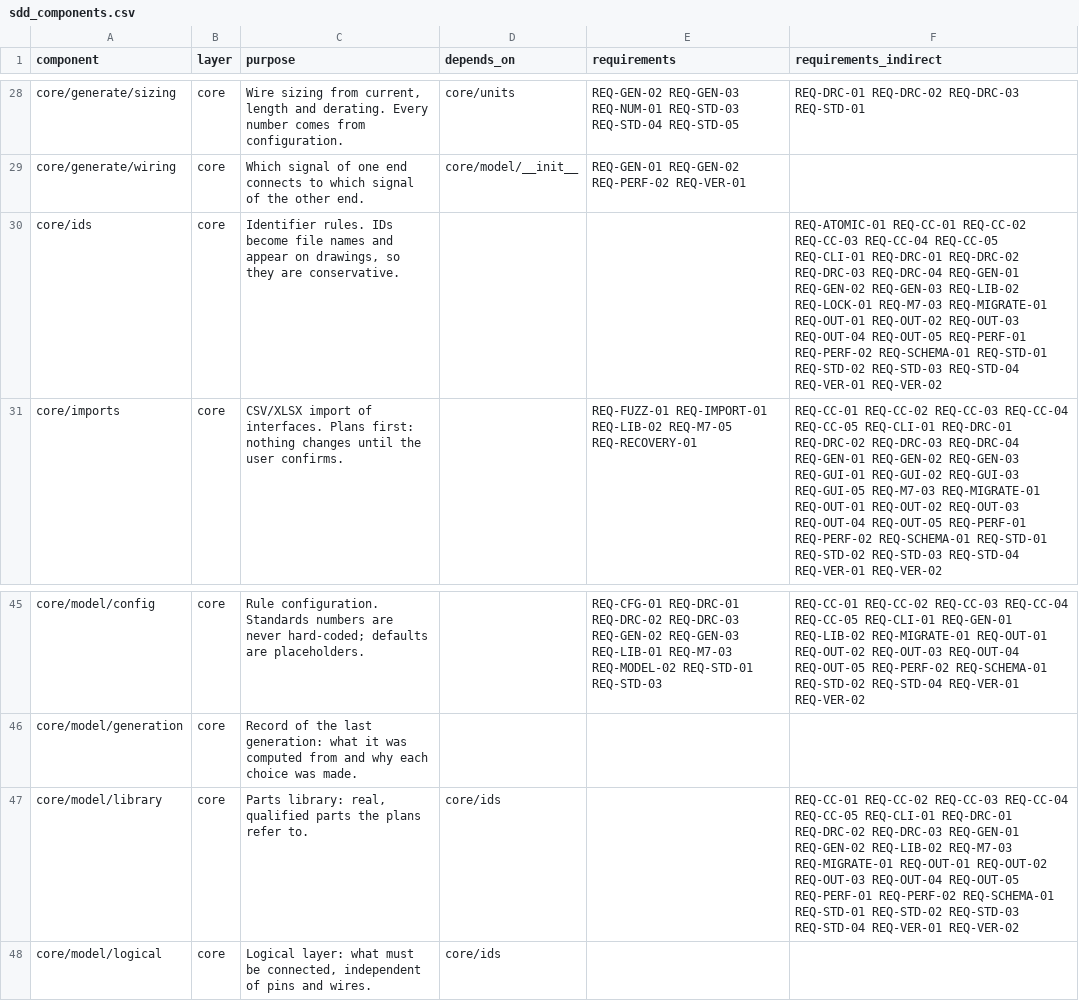
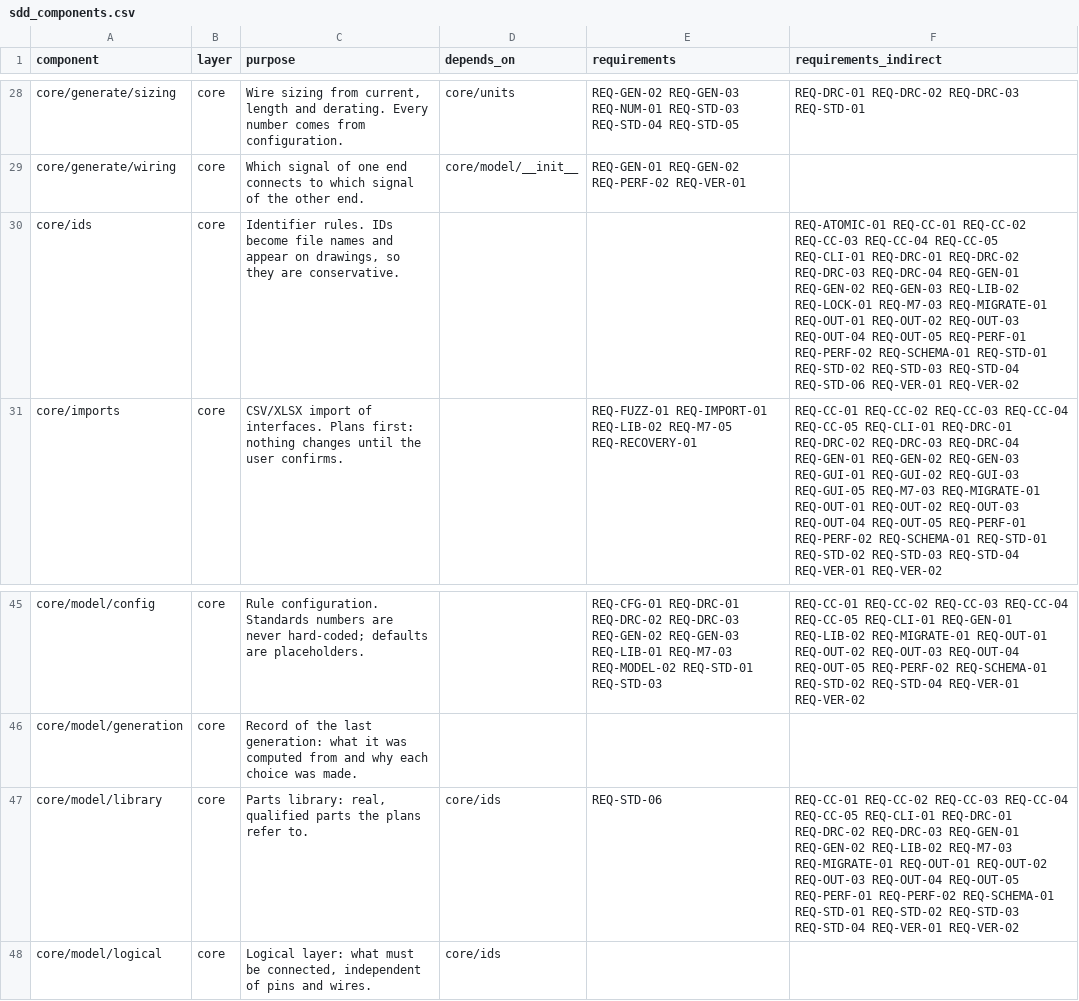
Before and after one commit to 0h3xn4/WireViz, a CSV file: harness/compliance/sdd_components.csv, drawn as a sheet; only a part is shown, gaps mark what is left out.

```diff
--- a/harness/compliance/sdd_components.csv
+++ b/harness/compliance/sdd_components.csv
@@ -29,3 +29,3 @@ core/generate/sizing,core,"Wire sizing from current, length and derating. Every
 core/generate/wiring,core,Which signal of one end connects to which signal of the other end.,core/model/__init__,REQ-GEN-01 REQ-GEN-02 REQ-PERF-02 REQ-VER-01,
-core/ids,core,"Identifier rules. IDs become file names and appear on drawings, so they are conservative.",,,REQ-ATOMIC-01 REQ-CC-01 REQ-CC-02 REQ-CC-03 REQ-CC-04 REQ-CC-05 REQ-CLI-01 REQ-DRC-01 REQ-DRC-02 REQ-DRC-03 REQ-DRC-04 REQ-GEN-01 REQ-GEN-02 REQ-GEN-03 REQ-LIB-02 REQ-LOCK-01 REQ-M7-03 REQ-MIGRATE-01 REQ-OUT-01 REQ-OUT-02 REQ-OUT-03 REQ-OUT-04 REQ-OUT-05 REQ-PERF-01 REQ-PERF-02 REQ-SCHEMA-01 REQ-STD-01 REQ-STD-02 REQ-STD-03 REQ-STD-04 REQ-VER-01 REQ-VER-02
+core/ids,core,"Identifier rules. IDs become file names and appear on drawings, so they are conservative.",,,REQ-ATOMIC-01 REQ-CC-01 REQ-CC-02 REQ-CC-03 REQ-CC-04 REQ-CC-05 REQ-CLI-01 REQ-DRC-01 REQ-DRC-02 REQ-DRC-03 REQ-DRC-04 REQ-GEN-01 REQ-GEN-02 REQ-GEN-03 REQ-LIB-02 REQ-LOCK-01 REQ-M7-03 REQ-MIGRATE-01 REQ-OUT-01 REQ-OUT-02 REQ-OUT-03 REQ-OUT-04 REQ-OUT-05 REQ-PERF-01 REQ-PERF-02 REQ-SCHEMA-01 REQ-STD-01 REQ-STD-02 REQ-STD-03 REQ-STD-04 REQ-STD-06 REQ-VER-01 REQ-VER-02
 core/imports,core,CSV/XLSX import of interfaces. Plans first: nothing changes until the user confirms.,,REQ-FUZZ-01 REQ-IMPORT-01 REQ-LIB-02 REQ-M7-05 REQ-RECOVERY-01,REQ-CC-01 REQ-CC-02 REQ-CC-03 REQ-CC-04 REQ-CC-05 REQ-CLI-01 REQ-DRC-01 REQ-DRC-02 REQ-DRC-03 REQ-DRC-04 REQ-GEN-01 REQ-GEN-02 REQ-GEN-03 REQ-GUI-01 REQ-GUI-02 REQ-GUI-03 REQ-GUI-05 REQ-M7-03 REQ-MIGRATE-01 REQ-OUT-01 REQ-OUT-02 REQ-OUT-03 REQ-OUT-04 REQ-OUT-05 REQ-PERF-01 REQ-PERF-02 REQ-SCHEMA-01 REQ-STD-01 REQ-STD-02 REQ-STD-03 REQ-STD-04 REQ-VER-01 REQ-VER-02
@@ -46,3 +46,3 @@ core/model/config,core,Rule configuration. Standards numbers are never hard-code
 core/model/generation,core,Record of the last generation: what it was computed from and why each choice was made.,,,
-core/model/library,core,"Parts library: real, qualified parts the plans refer to.",core/ids,,REQ-CC-01 REQ-CC-02 REQ-CC-03 REQ-CC-04 REQ-CC-05 REQ-CLI-01 REQ-DRC-01 REQ-DRC-02 REQ-DRC-03 REQ-GEN-01 REQ-GEN-02 REQ-LIB-02 REQ-M7-03 REQ-MIGRATE-01 REQ-OUT-01 REQ-OUT-02 REQ-OUT-03 REQ-OUT-04 REQ-OUT-05 REQ-PERF-01 REQ-PERF-02 REQ-SCHEMA-01 REQ-STD-01 REQ-STD-02 REQ-STD-03 REQ-STD-04 REQ-VER-01 REQ-VER-02
+core/model/library,core,"Parts library: real, qualified parts the plans refer to.",core/ids,REQ-STD-06,REQ-CC-01 REQ-CC-02 REQ-CC-03 REQ-CC-04 REQ-CC-05 REQ-CLI-01 REQ-DRC-01 REQ-DRC-02 REQ-DRC-03 REQ-GEN-01 REQ-GEN-02 REQ-LIB-02 REQ-M7-03 REQ-MIGRATE-01 REQ-OUT-01 REQ-OUT-02 REQ-OUT-03 REQ-OUT-04 REQ-OUT-05 REQ-PERF-01 REQ-PERF-02 REQ-SCHEMA-01 REQ-STD-01 REQ-STD-02 REQ-STD-03 REQ-STD-04 REQ-VER-01 REQ-VER-02
 core/model/logical,core,"Logical layer: what must be connected, independent of pins and wires.",core/ids,,
```
Also changed, not shown: harness/compliance/traceability.csv, 6 other files.
